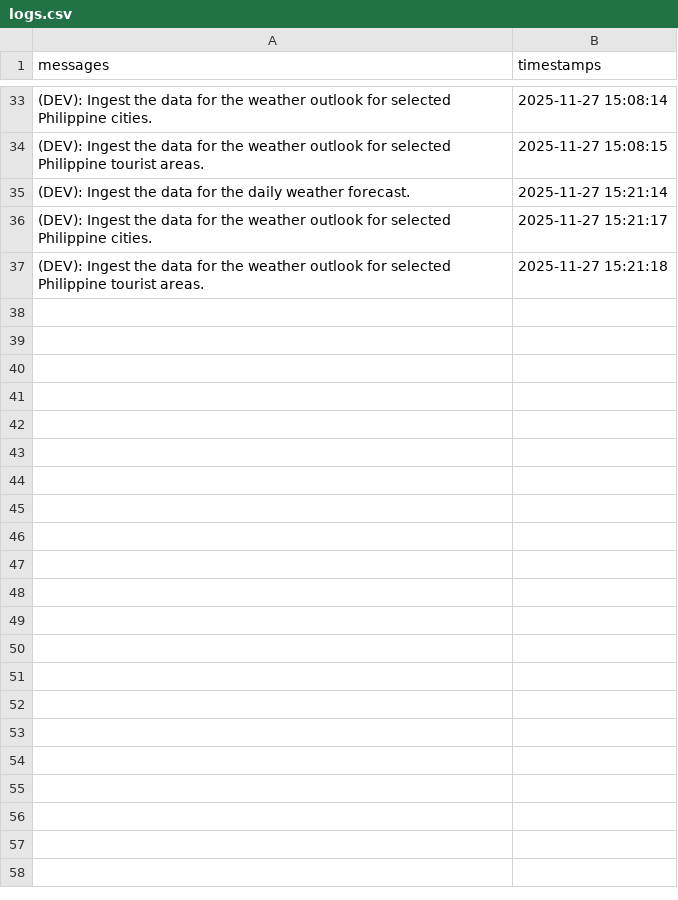
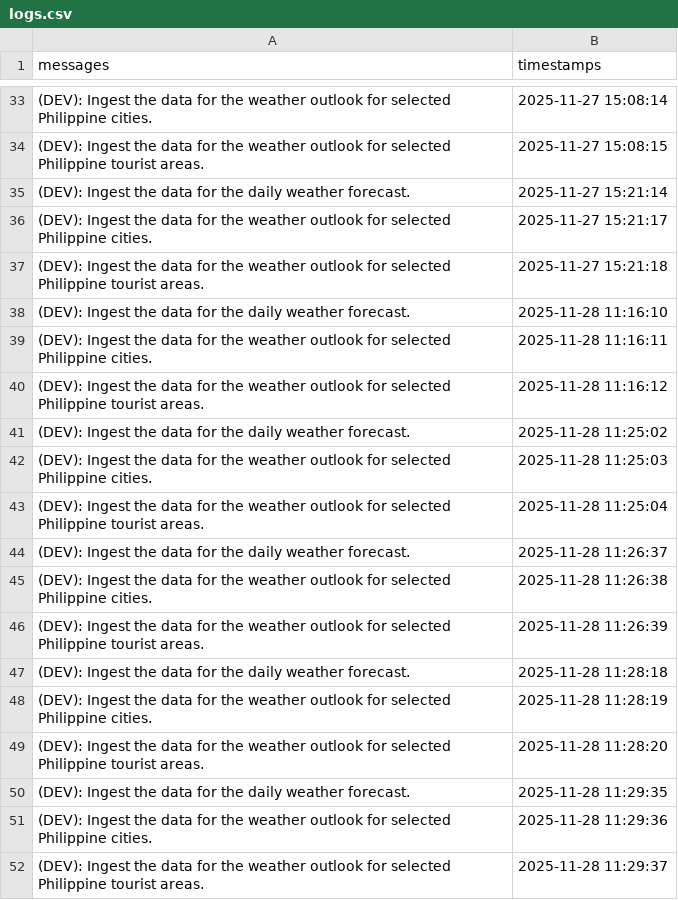
Before and after one commit to christianebacani/Pag-Asa_Weather_Data_Pipeline, a CSV file: src/logs/logs.csv, drawn as a sheet; only a part is shown, gaps mark what is left out.

Commit message:
Added new logs

```diff
--- a/src/logs/logs.csv
+++ b/src/logs/logs.csv
@@ -37 +37,16 @@ messages,timestamps
 (DEV): Ingest the data for the weather outlook for selected Philippine tourist areas.,2025-11-27 15:21:18
+(DEV): Ingest the data for the daily weather forecast.,2025-11-28 11:16:10
+(DEV): Ingest the data for the weather outlook for selected Philippine cities.,2025-11-28 11:16:11
+(DEV): Ingest the data for the weather outlook for selected Philippine tourist areas.,2025-11-28 11:16:12
+(DEV): Ingest the data for the daily weather forecast.,2025-11-28 11:25:02
+(DEV): Ingest the data for the weather outlook for selected Philippine cities.,2025-11-28 11:25:03
+(DEV): Ingest the data for the weather outlook for selected Philippine tourist areas.,2025-11-28 11:25:04
+(DEV): Ingest the data for the daily weather forecast.,2025-11-28 11:26:37
+(DEV): Ingest the data for the weather outlook for selected Philippine cities.,2025-11-28 11:26:38
+(DEV): Ingest the data for the weather outlook for selected Philippine tourist areas.,2025-11-28 11:26:39
+(DEV): Ingest the data for the daily weather forecast.,2025-11-28 11:28:18
+(DEV): Ingest the data for the weather outlook for selected Philippine cities.,2025-11-28 11:28:19
+(DEV): Ingest the data for the weather outlook for selected Philippine tourist areas.,2025-11-28 11:28:20
+(DEV): Ingest the data for the daily weather forecast.,2025-11-28 11:29:35
+(DEV): Ingest the data for the weather outlook for selected Philippine cities.,2025-11-28 11:29:36
+(DEV): Ingest the data for the weather outlook for selected Philippine tourist areas.,2025-11-28 11:29:37
```
